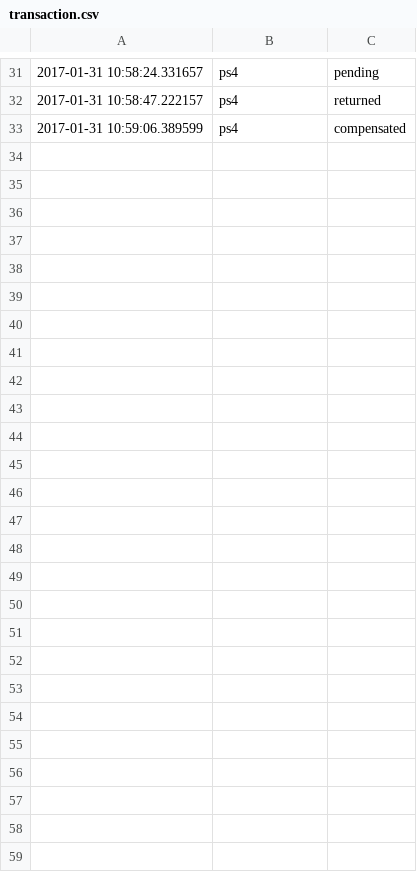
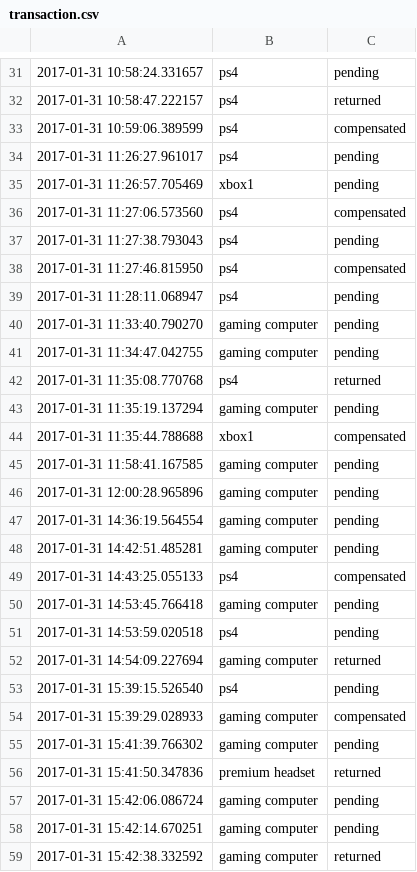
Before and after one commit to AdamTutor/Inventory-rental-program, a CSV file: transaction.csv, drawn as a sheet; only a part is shown, gaps mark what is left out.

```diff
--- a/transaction.csv
+++ b/transaction.csv
@@ -33 +33,27 @@
 2017-01-31 10:59:06.389599,ps4,compensated
+2017-01-31 11:26:27.961017,ps4,pending
+2017-01-31 11:26:57.705469,xbox1,pending
+2017-01-31 11:27:06.573560,ps4,compensated
+2017-01-31 11:27:38.793043,ps4,pending
+2017-01-31 11:27:46.815950,ps4,compensated
+2017-01-31 11:28:11.068947,ps4,pending
+2017-01-31 11:33:40.790270,gaming computer,pending
+2017-01-31 11:34:47.042755,gaming computer,pending
+2017-01-31 11:35:08.770768,ps4,returned
+2017-01-31 11:35:19.137294,gaming computer,pending
+2017-01-31 11:35:44.788688,xbox1,compensated
+2017-01-31 11:58:41.167585,gaming computer,pending
+2017-01-31 12:00:28.965896,gaming computer,pending
+2017-01-31 14:36:19.564554,gaming computer,pending
+2017-01-31 14:42:51.485281,gaming computer,pending
+2017-01-31 14:43:25.055133,ps4,compensated
+2017-01-31 14:53:45.766418,gaming computer,pending
+2017-01-31 14:53:59.020518,ps4,pending
+2017-01-31 14:54:09.227694,gaming computer,returned
+2017-01-31 15:39:15.526540,ps4,pending
+2017-01-31 15:39:29.028933,gaming computer,compensated
+2017-01-31 15:41:39.766302,gaming computer,pending
+2017-01-31 15:41:50.347836,premium headset,returned
+2017-01-31 15:42:06.086724,gaming computer,pending
+2017-01-31 15:42:14.670251,gaming computer,pending
+2017-01-31 15:42:38.332592,gaming computer,returned
```
Also changed, not shown: revenue.csv, 3 other files.
